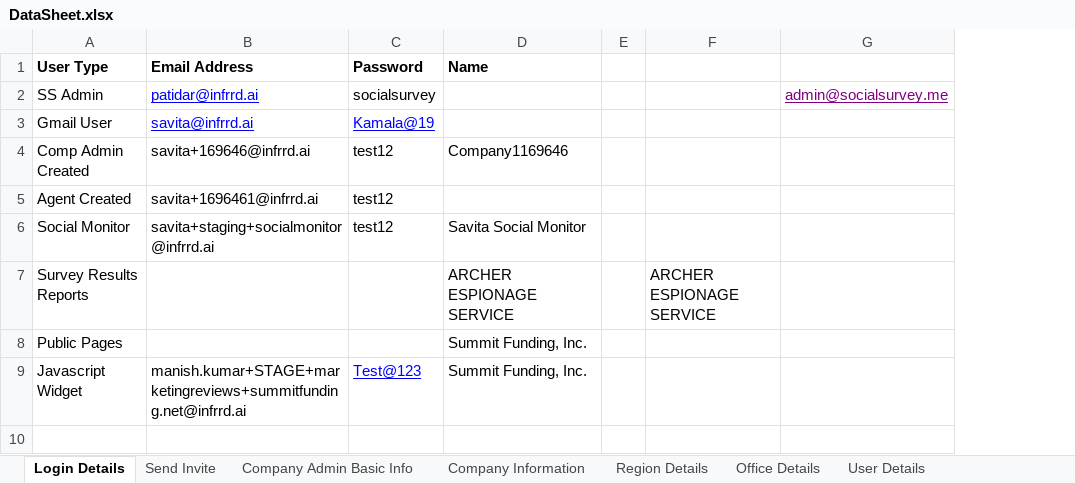
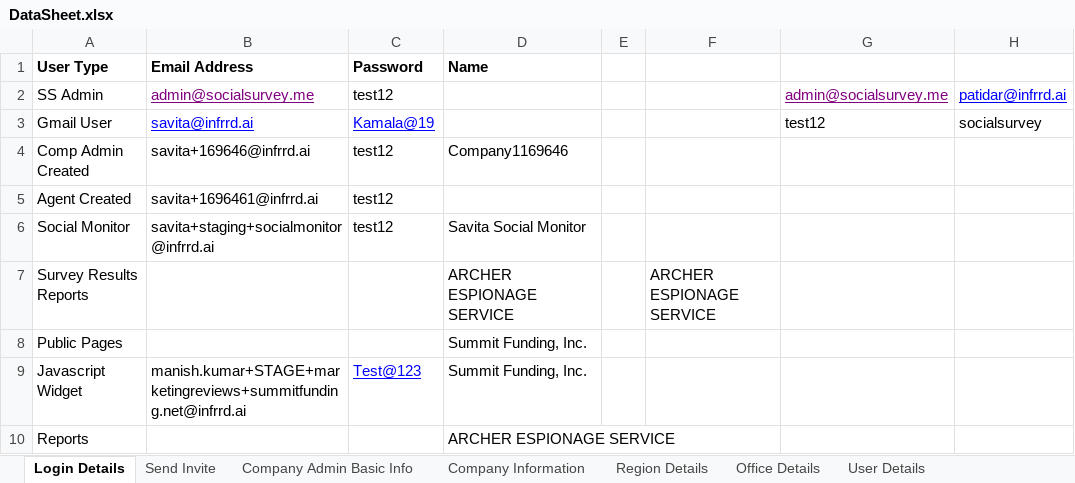
Before and after one commit to SavitaVKumbar/SS-Automation-Collab, an Excel workbook: resources/DataSheet.xlsx, sheet Login Details, drawn as a sheet; values as stored, in another font and other column widths than the file's, no borders; the diff names each change by its address in the sheet, - before the commit and + after, or states it on an @@ line.

```diff
--- a/resources/DataSheet.xlsx (sheet Login Details)
+++ b/resources/DataSheet.xlsx (sheet Login Details)
+column H, rows 2-3: patidar@infrrd.ai | socialsurvey
-B2 (Email Address): patidar@infrrd.ai
+B2 (Email Address): admin@socialsurvey.me
-B2 text colour: #0000FF
+B2 text colour: #800080
-C2 (Password): socialsurvey
+C2 (Password): test12
-G3: (empty)
+G3: test12
+row 10: Reports |  |  | ARCHER ESPIONAGE SERVICE
```
Also changed, not shown: other sheet tabs, 30 other files.
